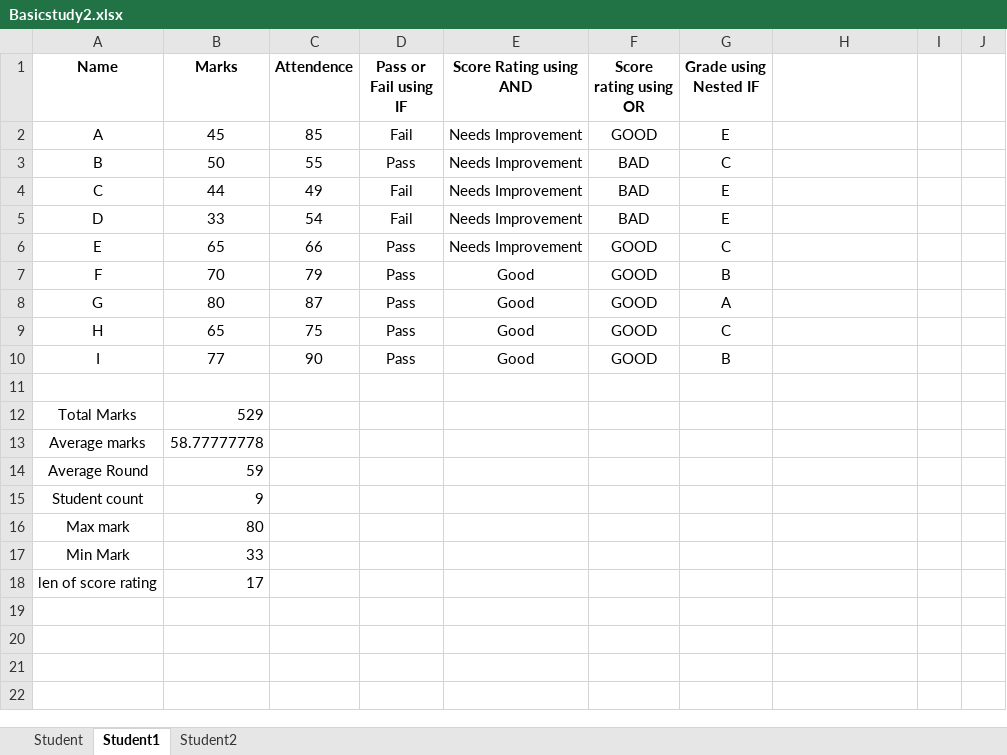
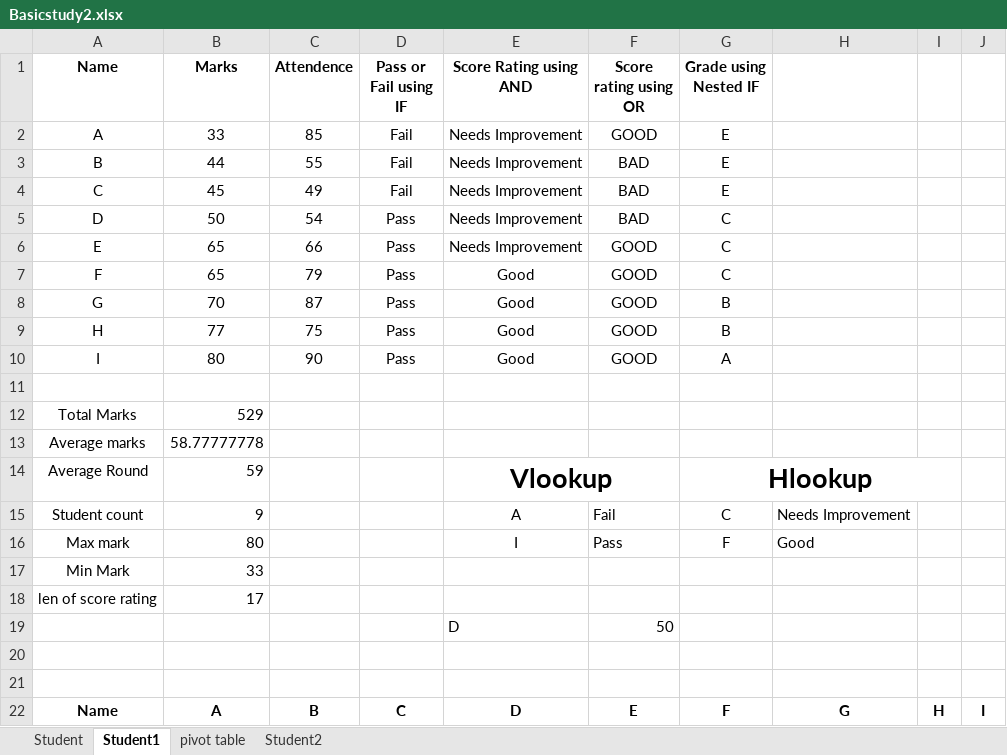
Before and after one commit to Jishnu-12/Excel, an Excel workbook: Basicstudy2.xlsx, sheet Student1, drawn as a sheet; only a part is shown; values as stored, in another font and other column widths than the file's, no borders; conditional formats not drawn; the diff covers the shown part only; the diff names each change by its address in the sheet, - before the commit and + after, or states it on an @@ line.

Commit message:
file eddited

```diff
--- a/Basicstudy2.xlsx (sheet Student1)
+++ b/Basicstudy2.xlsx (sheet Student1)
+sheet tab: pivot table
-B2 (Marks): 45
+B2 (Marks): 33
-B3 (Marks): 50
+B3 (Marks): 44
-D3 (Pass or Fail using IF): Pass
+D3 (Pass or Fail using IF): Fail
-G3 (Grade using Nested IF): C
+G3 (Grade using Nested IF): E
-B4 (Marks): 44
+B4 (Marks): 45
-B5 (Marks): 33
+B5 (Marks): 50
-D5 (Pass or Fail using IF): Fail
+D5 (Pass or Fail using IF): Pass
-G5 (Grade using Nested IF): E
+G5 (Grade using Nested IF): C
-B7 (Marks): 70
+B7 (Marks): 65
-G7 (Grade using Nested IF): B
+G7 (Grade using Nested IF): C
-B8 (Marks): 80
+B8 (Marks): 70
-G8 (Grade using Nested IF): A
+G8 (Grade using Nested IF): B
-B9 (Marks): 65
+B9 (Marks): 77
-G9 (Grade using Nested IF): C
+G9 (Grade using Nested IF): B
-B10 (Marks): 77
+B10 (Marks): 80
-G10 (Grade using Nested IF): B
+G10 (Grade using Nested IF): A
-E14 (Score Rating using AND): (empty)
+E14 (Score Rating using AND): Vlookup
+E14:F14 merged
-G14 (Grade using Nested IF): (empty)
+G14 (Grade using Nested IF): Hlookup
+G14:I14 merged
-E15 (Score Rating using AND): (empty)
+E15 (Score Rating using AND): A
-F15 (Score rating using OR): (empty)
+F15 (Score rating using OR): Fail
-G15 (Grade using Nested IF): (empty)
+G15 (Grade using Nested IF): C
-H15: (empty)
+H15: Needs Improvement
-E16 (Score Rating using AND): (empty)
+E16 (Score Rating using AND): I
-F16 (Score rating using OR): (empty)
+F16 (Score rating using OR): Pass
-G16 (Grade using Nested IF): (empty)
+G16 (Grade using Nested IF): F
-H16: (empty)
+H16: Good
+row 19:  |  |  |  | D | 50
+row 20: (empty)
+row 21: (empty)
+row 22: Name | A | B | C | D | E | F | G | H | I
```
Also changed, not shown: 24 added rows elsewhere in this sheet, sheet Student2.
